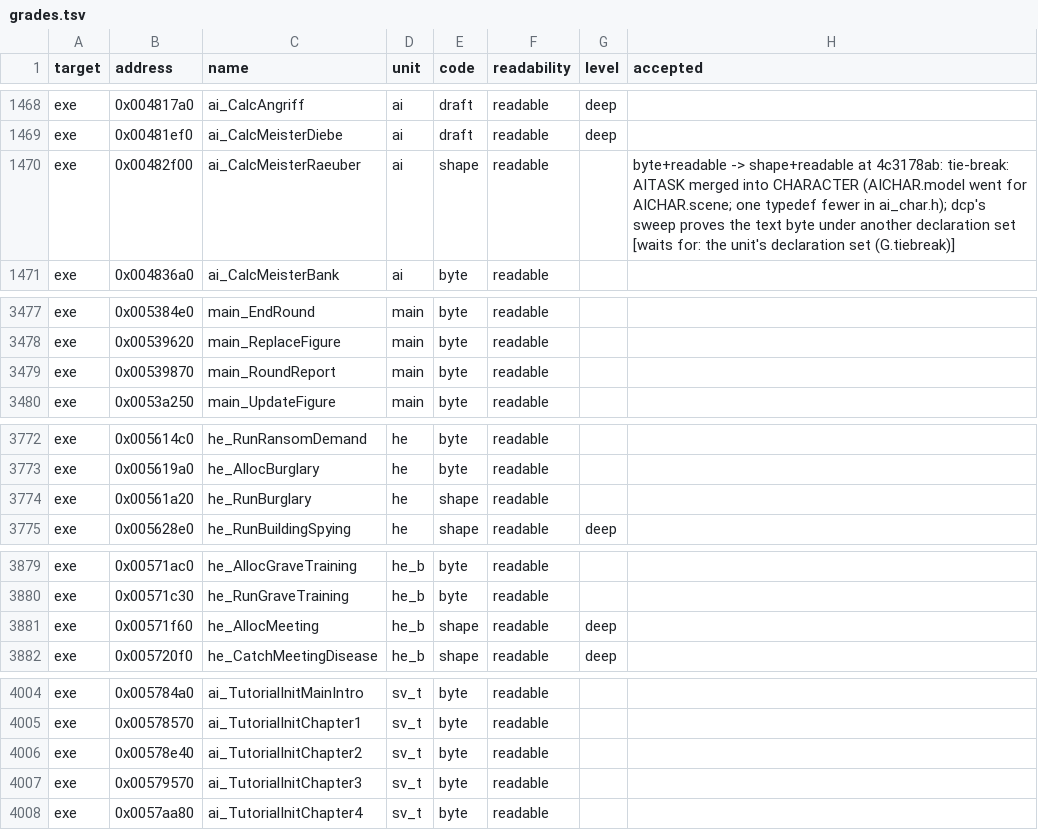
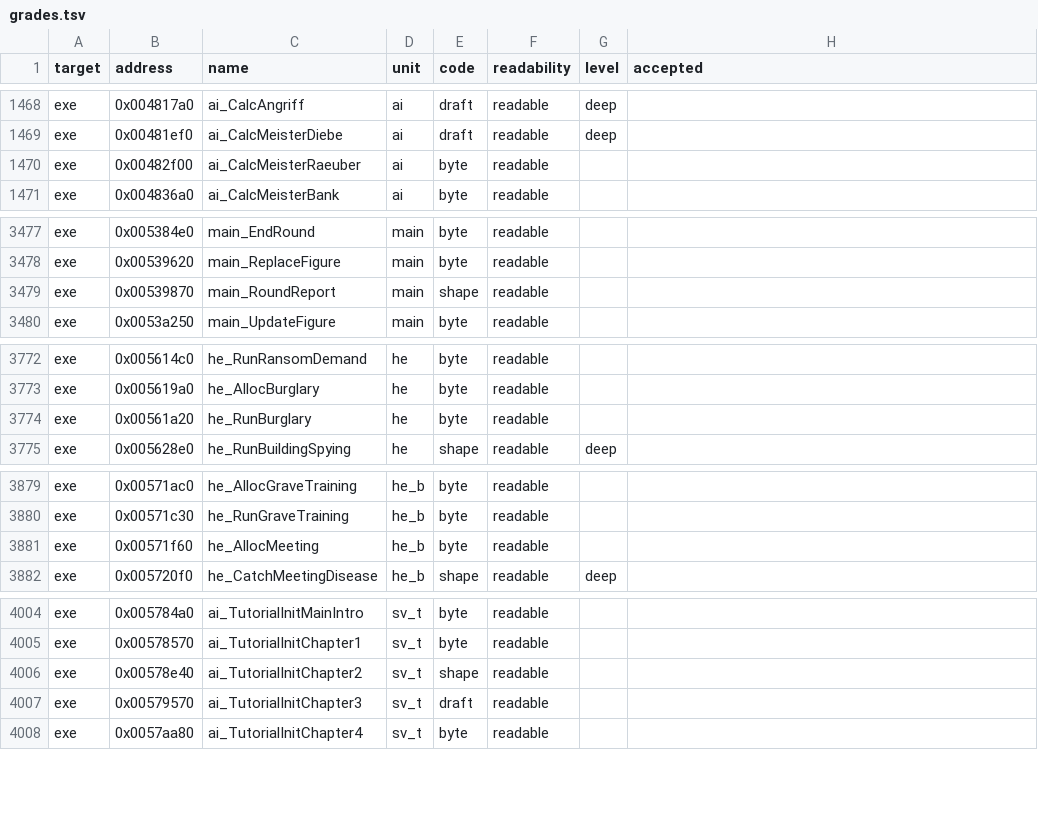
Before and after one commit to guildhaus/reguild, a TSV file: ledger/grades.tsv, drawn as a sheet; only a part is shown, gaps mark what is left out; the diff covers the shown part only.

```diff
--- a/ledger/grades.tsv
+++ b/ledger/grades.tsv
@@ -1469,3 +1469,3 @@ exe	0x004817a0	ai_CalcAngriff	ai	draft	readable	deep
 exe	0x00481ef0	ai_CalcMeisterDiebe	ai	draft	readable	deep	
-exe	0x00482f00	ai_CalcMeisterRaeuber	ai	shape	readable		byte+readable -> shape+readable at 4c3178ab: tie-break: AITASK merged into CHARACTER (AICHAR.model went for AICHAR.scene; one typedef fewer in ai_char.h); dcp's sweep proves the text byte under another declaration set [waits for: the unit's declaration set (G.tiebreak)]
+exe	0x00482f00	ai_CalcMeisterRaeuber	ai	byte	readable		
 exe	0x004836a0	ai_CalcMeisterBank	ai	byte	readable		
@@ -3478,3 +3478,3 @@ exe	0x005384e0	main_EndRound	main	byte	readable
 exe	0x00539620	main_ReplaceFigure	main	byte	readable		
-exe	0x00539870	main_RoundReport	main	byte	readable		
+exe	0x00539870	main_RoundReport	main	shape	readable		
 exe	0x0053a250	main_UpdateFigure	main	byte	readable		
@@ -3773,3 +3773,3 @@ exe	0x005614c0	he_RunRansomDemand	he	byte	readable
 exe	0x005619a0	he_AllocBurglary	he	byte	readable		
-exe	0x00561a20	he_RunBurglary	he	shape	readable		
+exe	0x00561a20	he_RunBurglary	he	byte	readable		
 exe	0x005628e0	he_RunBuildingSpying	he	shape	readable	deep	
@@ -3880,3 +3880,3 @@ exe	0x00571ac0	he_AllocGraveTraining	he_b	byte	readable
 exe	0x00571c30	he_RunGraveTraining	he_b	byte	readable		
-exe	0x00571f60	he_AllocMeeting	he_b	shape	readable	deep	
+exe	0x00571f60	he_AllocMeeting	he_b	byte	readable		
 exe	0x005720f0	he_CatchMeetingDisease	he_b	shape	readable	deep	
@@ -4005,4 +4005,4 @@ exe	0x005784a0	ai_TutorialInitMainIntro	sv_t	byte	readable
 exe	0x00578570	ai_TutorialInitChapter1	sv_t	byte	readable		
-exe	0x00578e40	ai_TutorialInitChapter2	sv_t	byte	readable		
-exe	0x00579570	ai_TutorialInitChapter3	sv_t	byte	readable		
+exe	0x00578e40	ai_TutorialInitChapter2	sv_t	shape	readable		
+exe	0x00579570	ai_TutorialInitChapter3	sv_t	draft	readable		
 exe	0x0057aa80	ai_TutorialInitChapter4	sv_t	byte	readable		
```
Also changed, not shown: 2 edited cells elsewhere in this file.
